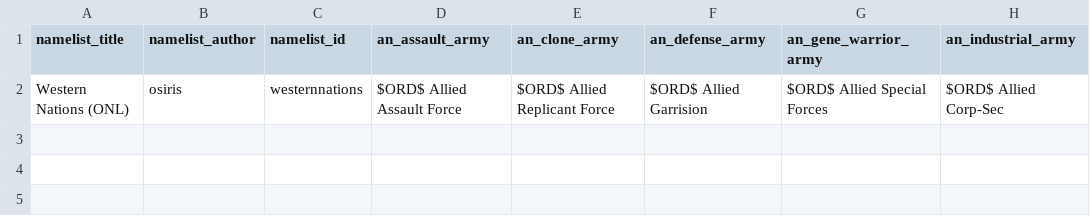
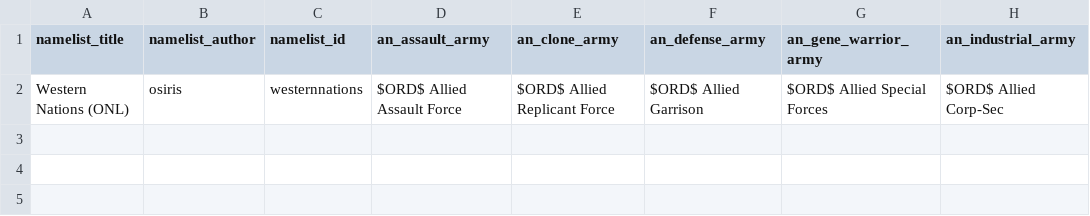
Before and after one commit to Osiris1975/namelist-mod-gen, a CSV file: examples/input_csvs/osiris_namelists/Osiris Namelists for Stellaris - Western Alliance.csv (was examples/input_csvs/osiris_namelists/Osiris Namelists for Stellaris - Western Alliance V2.2.csv), drawn as a sheet; only a part is shown; the diff names each change by its address in the sheet, - before the commit and + after, or states it on an @@ line.

```diff
--- a/examples/input_csvs/osiris_namelists/Osiris Namelists for Stellaris - Western Alliance V2.2.csv
+++ b/examples/input_csvs/osiris_namelists/Osiris Namelists for Stellaris - Western Alliance.csv
-F2 (an_defense_army): $ORD$ Allied Garrision
+F2 (an_defense_army): $ORD$ Allied Garrison
```
Also changed, not shown: 20 other files.
